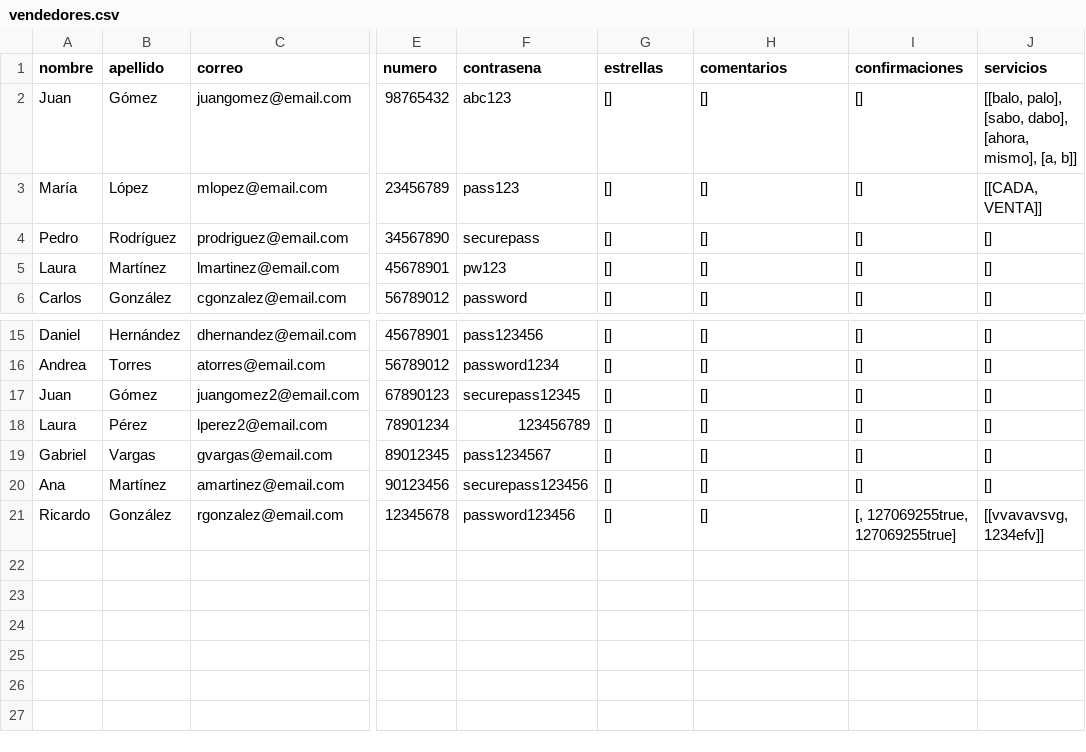
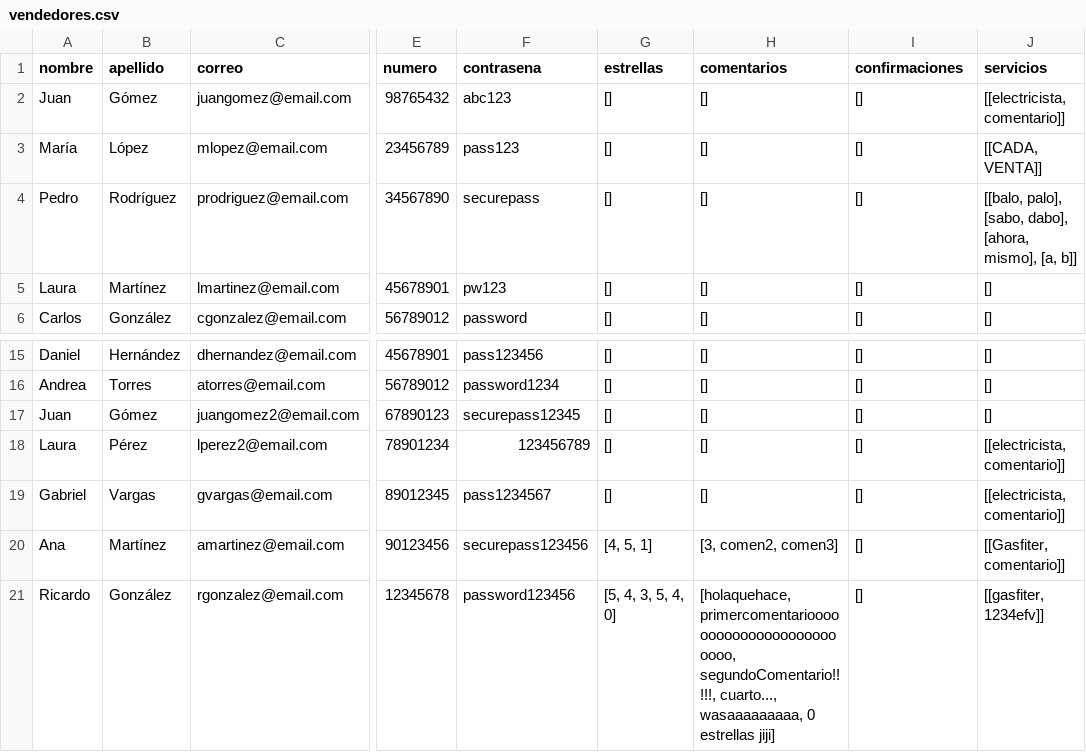
Before and after one commit to Tartatamudo/ProyectoProgOrientadaObjetos, a CSV file: vendedores.csv, drawn as a sheet; only a part is shown, gaps mark what is left out; the diff names each change by its address in the sheet, - before the commit and + after, or states it on an @@ line.

```diff
--- a/vendedores.csv
+++ b/vendedores.csv
-J2 (servicios): [[balo, palo], [sabo, dabo], [ahora, mismo], [a, b]]
+J2 (servicios): [[electricista, comentario]]
-J4 (servicios): []
+J4 (servicios): [[balo, palo], [sabo, dabo], [ahora, mismo], [a, b]]
-J18:J19 (servicios): []
+J18:J19 (servicios): [[electricista, comentario]]
-G20 (estrellas): []
+G20 (estrellas): [4, 5, 1]
-H20 (comentarios): []
+H20 (comentarios): [3, comen2, comen3]
-J20 (servicios): []
+J20 (servicios): [[Gasfiter, comentario]]
-G21 (estrellas): []
+G21 (estrellas): [5, 4, 3, 5, 4, 0]
-H21 (comentarios): []
+H21 (comentarios): [holaquehace, primercomentariooooooooooooooooooooooooo, segundoComentario!!!!!, cuarto..., wasaaaaaaaaa, 0 estrellas jiji]
-I21 (confirmaciones): [, 127069255true, 127069255true]
+I21 (confirmaciones): []
-J21 (servicios): [[vvavavsvg, 1234efv]]
+J21 (servicios): [[gasfiter, 1234efv]]
```
Also changed, not shown: compradores.csv, 21 other files.
